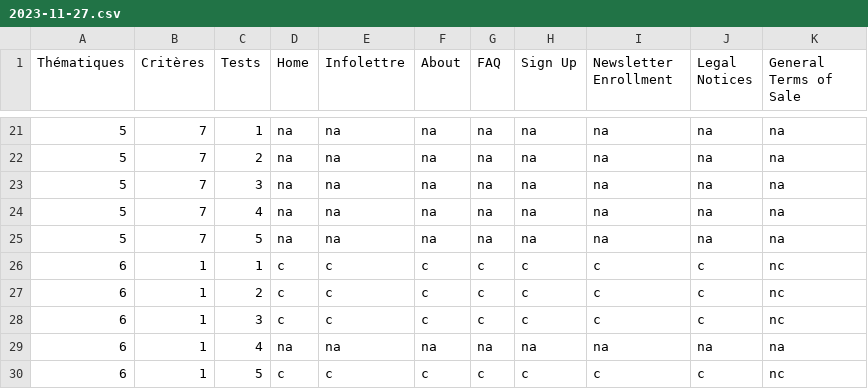
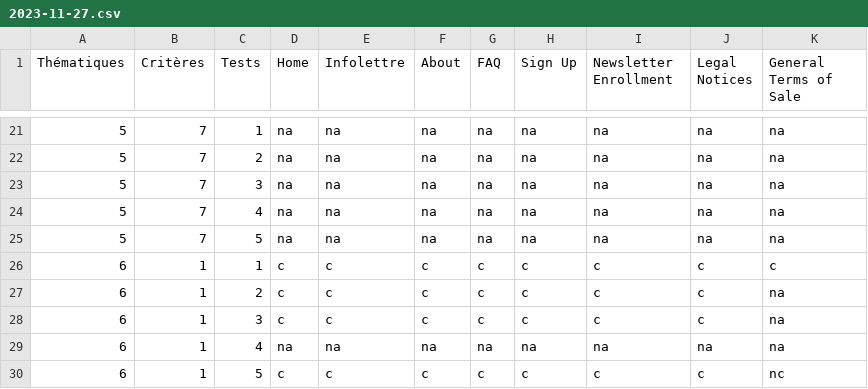
Before and after one commit to iroco-co/audits-frago, a CSV file: content/audits/iroco-landing/accessibility/2023-11-27.csv, drawn as a sheet; only a part is shown, gaps mark what is left out.

Commit message:
chore: a11y update 27/11 audit add terms of sale page #3

```diff
--- a/content/audits/iroco-landing/accessibility/2023-11-27.csv
+++ b/content/audits/iroco-landing/accessibility/2023-11-27.csv
@@ -25,5 +25,5 @@
 "5","7","5","na","na","na","na","na","na","na","na"
-"6","1","1","c","c","c","c","c","c","c","nc"
-"6","1","2","c","c","c","c","c","c","c","nc"
-"6","1","3","c","c","c","c","c","c","c","nc"
+"6","1","1","c","c","c","c","c","c","c","c"
+"6","1","2","c","c","c","c","c","c","c","na"
+"6","1","3","c","c","c","c","c","c","c","na"
 "6","1","4","na","na","na","na","na","na","na","na"
```
